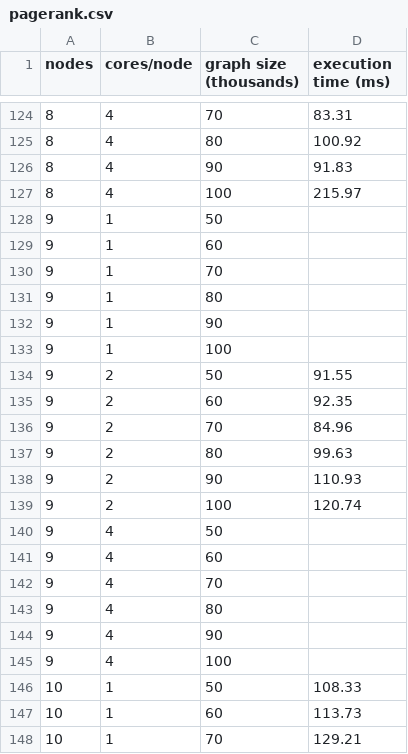
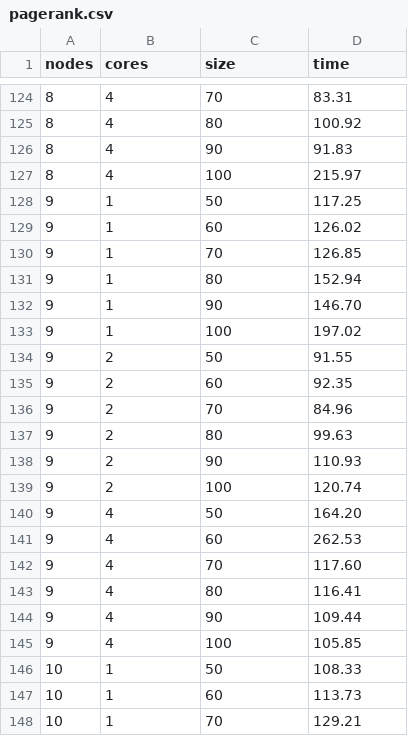
Before and after one commit to giagiannis/panic, a CSV file: panic-deployer/formatted-results/pagerank.csv, drawn as a sheet; only a part is shown, gaps mark what is left out; the diff names each change by its address in the sheet, - before the commit and + after, or states it on an @@ line.

```diff
--- a/panic-deployer/formatted-results/pagerank.csv
+++ b/panic-deployer/formatted-results/pagerank.csv
-B1: cores/node
+B1: cores
-C1: graph size (thousands)
+C1: size
-D1: execution time (ms)
+D1: time
-D128 (time): (empty)
+D128 (time): 117.25
-D129 (time): (empty)
+D129 (time): 126.02
-D130 (time): (empty)
+D130 (time): 126.85
-D131 (time): (empty)
+D131 (time): 152.94
-D132 (time): (empty)
+D132 (time): 146.70
-D133 (time): (empty)
+D133 (time): 197.02
-D140 (time): (empty)
+D140 (time): 164.20
-D141 (time): (empty)
+D141 (time): 262.53
-D142 (time): (empty)
+D142 (time): 117.60
-D143 (time): (empty)
+D143 (time): 116.41
-D144 (time): (empty)
+D144 (time): 109.44
-D145 (time): (empty)
+D145 (time): 105.85
```
Also changed, not shown: 28 other files.
